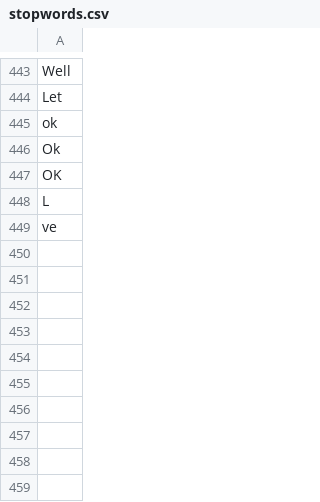
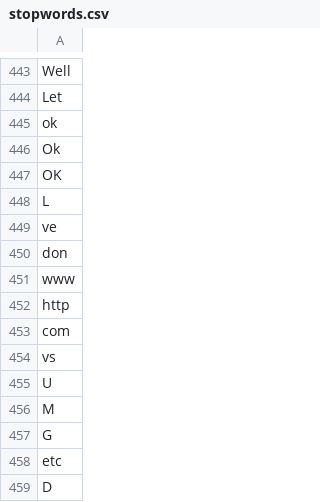
Before and after one commit to maxxliu/reddit_comments_analysis, a CSV file: mrjob_scripts/stopwords.csv, drawn as a sheet; only a part is shown, gaps mark what is left out; the diff names each change by its address in the sheet, - before the commit and + after, or states it on an @@ line.

Commit message:
new stopwords

```diff
--- a/mrjob_scripts/stopwords.csv
+++ b/mrjob_scripts/stopwords.csv
+row 450: don
+row 451: www
+row 452: http
+row 453: com
+row 454: vs
+row 455: U
+row 456: M
+row 457: G
+row 458: etc
+row 459: D
```
